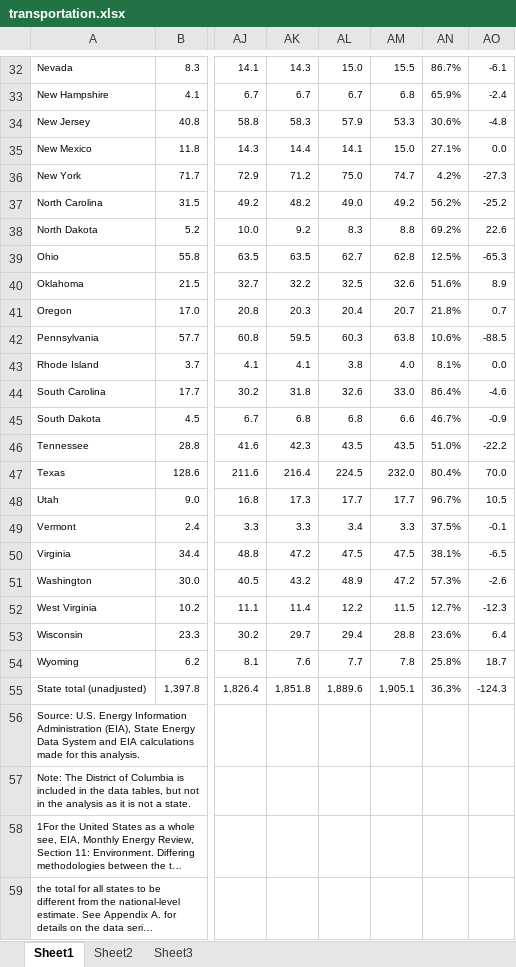
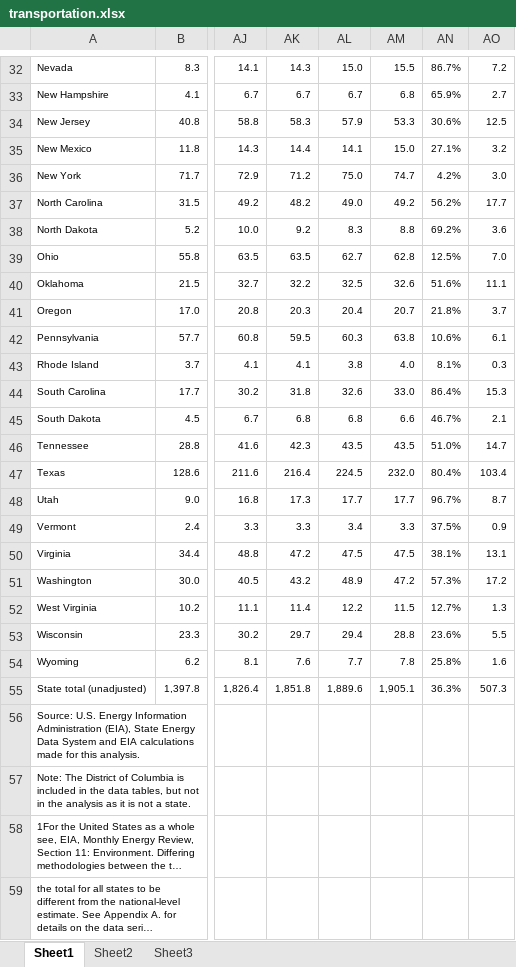
Before and after one commit to ykim879/machine.learning.project, an Excel workbook: transportation.xlsx, sheet Sheet1, drawn as a sheet; only a part is shown, gaps mark what is left out; long unchanged cells end in …; values as stored, in another font and other column widths than the file's, no borders; the diff covers the shown part only; the diff names each change by its address in the sheet, - before the commit and + after, or states it on an @@ line.

```diff
--- a/transportation.xlsx (sheet Sheet1)
+++ b/transportation.xlsx (sheet Sheet1)
-AO32: -6.1
+AO32: 7.2
-AO33: -2.4
+AO33: 2.7
-AO34: -4.8
+AO34: 12.5
-AO35: 0.0
+AO35: 3.2
-AO36: -27.3
+AO36: 3.0
-AO37: -25.2
+AO37: 17.7
-AO38: 22.6
+AO38: 3.6
-AO39: -65.3
+AO39: 7.0
-AO40: 8.9
+AO40: 11.1
-AO41: 0.7
+AO41: 3.7
-AO42: -88.5
+AO42: 6.1
-AO43: 0.0
+AO43: 0.3
-AO44: -4.6
+AO44: 15.3
-AO45: -0.9
+AO45: 2.1
-AO46: -22.2
+AO46: 14.7
-AO47: 70.0
+AO47: 103.4
-AO48: 10.5
+AO48: 8.7
-AO49: -0.1
+AO49: 0.9
-AO50: -6.5
+AO50: 13.1
-AO51: -2.6
+AO51: 17.2
-AO52: -12.3
+AO52: 1.3
-AO53: 6.4
+AO53: 5.5
-AO54: 18.7
+AO54: 1.6
-AO55: -124.3
+AO55: 507.3
```
Also changed, not shown: 28 edited cells elsewhere in this sheet, 5 other files.
